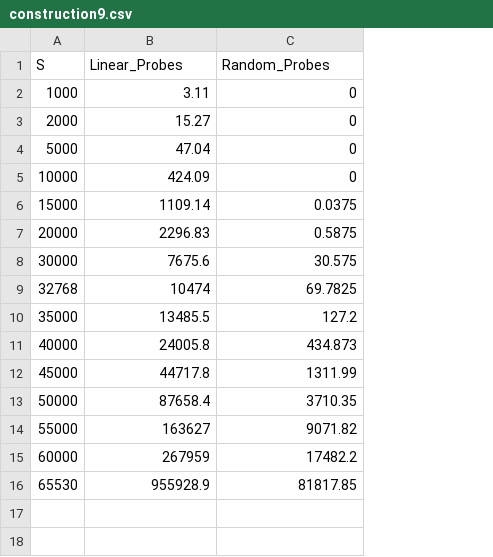
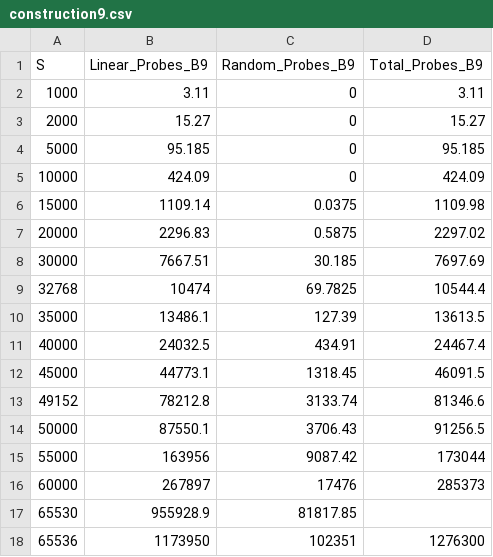
Before and after one commit to lucasebazilio/setobject, a CSV file: NoResize/Probes and Collisions/Results/Table Construction/construction9.csv, drawn as a sheet; addresses are those after the commit; the diff names each change by its address in the sheet, - before the commit and + after, or states it on an @@ line.

Commit message:
B = 9

```diff
--- a/NoResize/Probes and Collisions/Results/Table Construction/construction9.csv
+++ b/NoResize/Probes and Collisions/Results/Table Construction/construction9.csv
+column D (Total_Probes_B9), rows 2-12: 3.11 | 15.27 | 95.185 | 424.09 | 1109.98 | 2297.02 | 7697.69 | 10544.4 | 13613.5 | 24467.4 | 46091.5; rows 14-16: 91256.5 | 173044 | 285373
-B1: Linear_Probes
+B1: Linear_Probes_B9
-C1: Random_Probes
+C1: Random_Probes_B9
-B4 (Linear_Probes_B9): 47.04
+B4 (Linear_Probes_B9): 95.185
-B8 (Linear_Probes_B9): 7675.6
+B8 (Linear_Probes_B9): 7667.51
-C8 (Random_Probes_B9): 30.575
+C8 (Random_Probes_B9): 30.185
-B10 (Linear_Probes_B9): 13485.5
+B10 (Linear_Probes_B9): 13486.1
-C10 (Random_Probes_B9): 127.2
+C10 (Random_Probes_B9): 127.39
-B11 (Linear_Probes_B9): 24005.8
+B11 (Linear_Probes_B9): 24032.5
-C11 (Random_Probes_B9): 434.873
+C11 (Random_Probes_B9): 434.91
-B12 (Linear_Probes_B9): 44717.8
+B12 (Linear_Probes_B9): 44773.1
-C12 (Random_Probes_B9): 1311.99
+C12 (Random_Probes_B9): 1318.45
+row 13: 49152 | 78212.8 | 3133.74 | 81346.6
-B14 (Linear_Probes_B9): 87658.4
+B14 (Linear_Probes_B9): 87550.1
-C14 (Random_Probes_B9): 3710.35
+C14 (Random_Probes_B9): 3706.43
-B15 (Linear_Probes_B9): 163627
+B15 (Linear_Probes_B9): 163956
-C15 (Random_Probes_B9): 9071.82
+C15 (Random_Probes_B9): 9087.42
-B16 (Linear_Probes_B9): 267959
+B16 (Linear_Probes_B9): 267897
-C16 (Random_Probes_B9): 17482.2
+C16 (Random_Probes_B9): 17476
+row 18: 65536 | 1173950 | 102351 | 1276300
```
